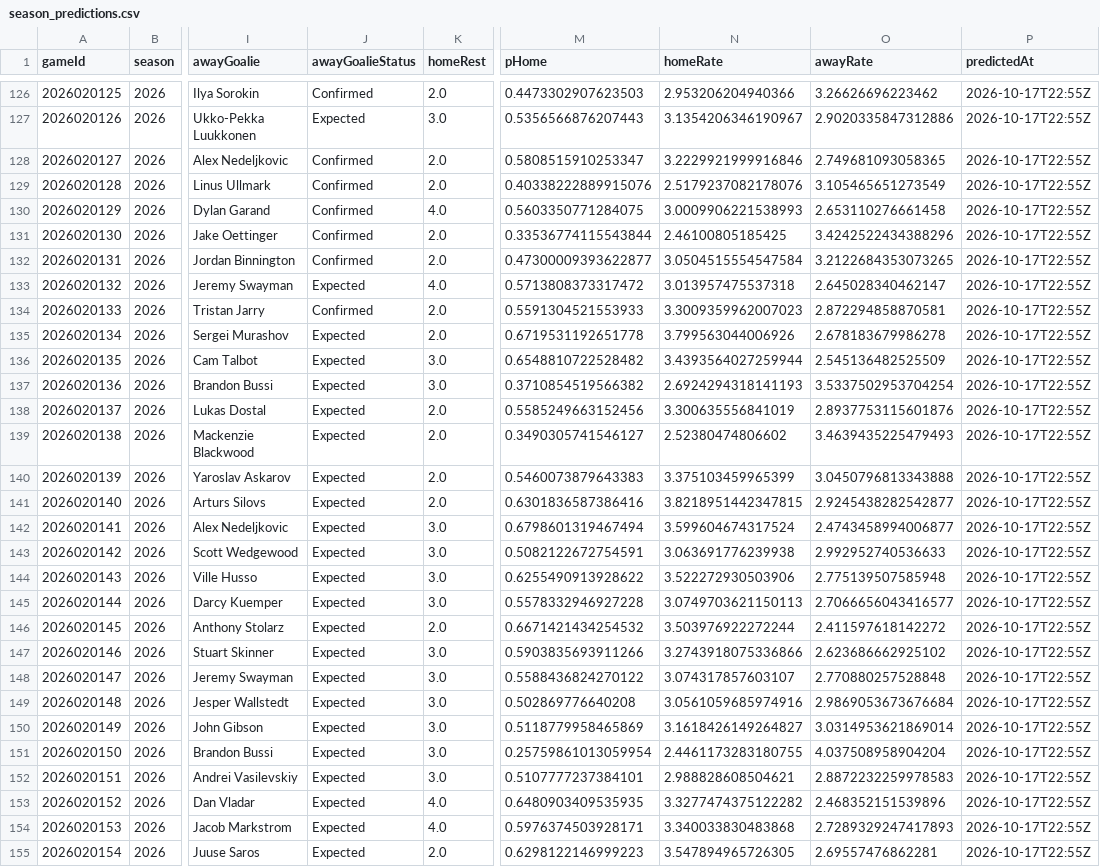
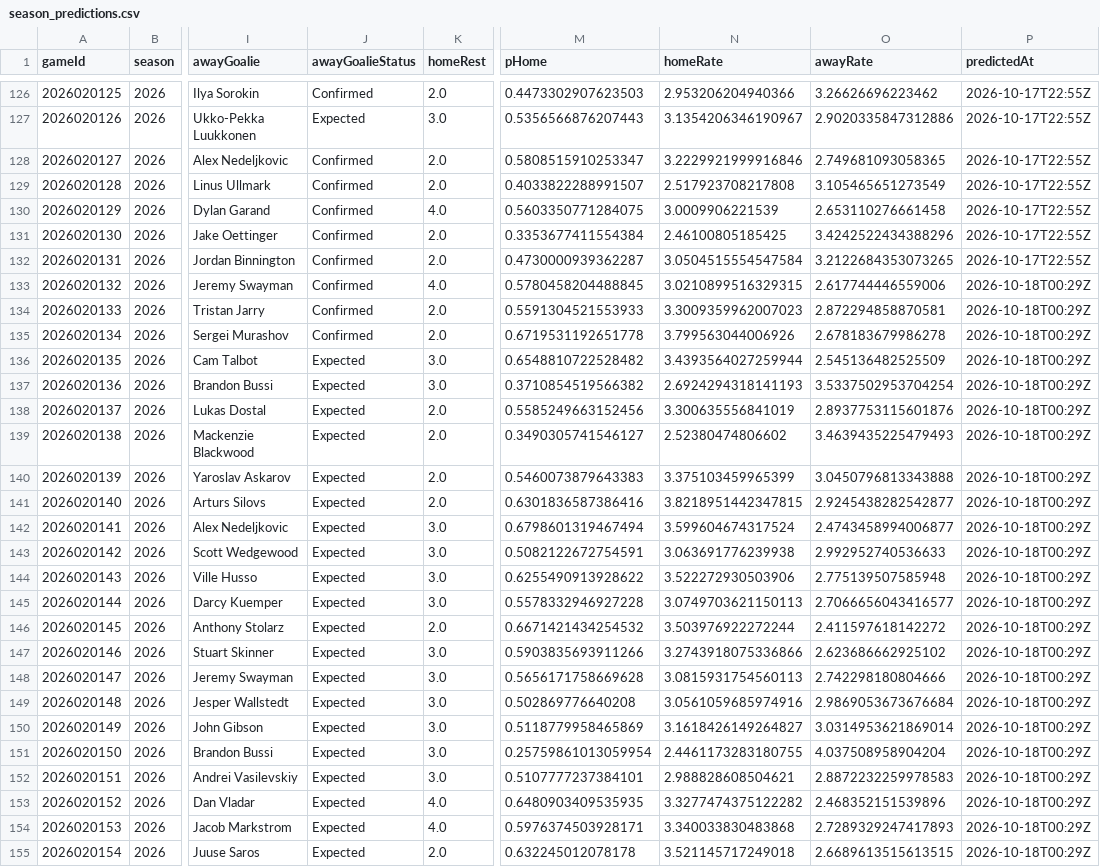
Before and after one commit to brgilly16/NHL-Prediction-Model, a CSV file: data/gamemodel/season_predictions.csv, drawn as a sheet; only a part is shown, gaps mark what is left out; the diff covers the shown part only; the diff names each change by its address in the sheet, - before the commit and + after, or states it on an @@ line.

```diff
--- a/data/gamemodel/season_predictions.csv
+++ b/data/gamemodel/season_predictions.csv
-M129 (pHome): 0.40338222889915076
+M129 (pHome): 0.4033822288991507
-N129 (homeRate): 2.5179237082178076
+N129 (homeRate): 2.517923708217808
-N130 (homeRate): 3.0009906221538993
+N130 (homeRate): 3.0009906221539
-M131 (pHome): 0.33536774115543844
+M131 (pHome): 0.3353677411554384
-M132 (pHome): 0.47300009393622877
+M132 (pHome): 0.4730000939362287
-J133 (awayGoalieStatus): Expected
+J133 (awayGoalieStatus): Confirmed
-M133 (pHome): 0.5713808373317472
+M133 (pHome): 0.5780458204488845
-N133 (homeRate): 3.013957475537318
+N133 (homeRate): 3.0210899516329315
-O133 (awayRate): 2.645028340462147
+O133 (awayRate): 2.617744446559006
-P133:P155 (predictedAt): 2026-10-17T22:55Z
+P133:P155 (predictedAt): 2026-10-18T00:29Z
-J135 (awayGoalieStatus): Expected
+J135 (awayGoalieStatus): Confirmed
-M148 (pHome): 0.5588436824270122
+M148 (pHome): 0.5656171758669628
-N148 (homeRate): 3.074317857603107
+N148 (homeRate): 3.0815931754560113
-O148 (awayRate): 2.770880257528848
+O148 (awayRate): 2.742298180804666
-M155 (pHome): 0.6298122146999223
+M155 (pHome): 0.632245012078178
-N155 (homeRate): 3.547894965726305
+N155 (homeRate): 3.521145717249018
-O155 (awayRate): 2.69557476862281
+O155 (awayRate): 2.6689613515613515
```
Also changed, not shown: 83 edited cells elsewhere in this file.
